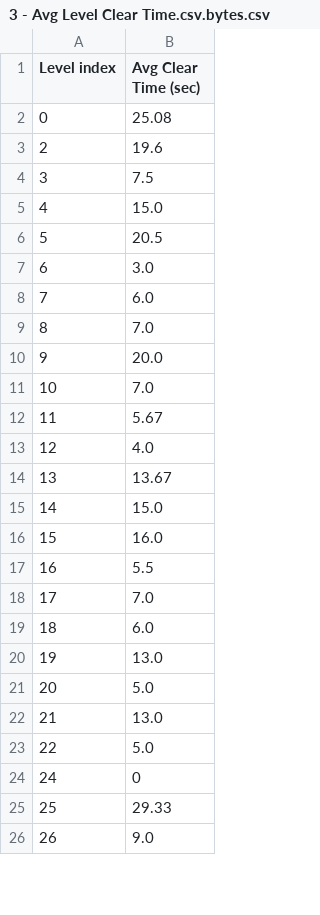
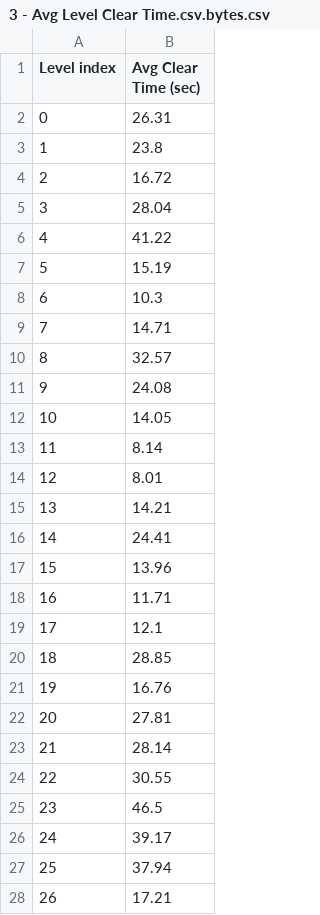
Before and after one commit to JunmengXu/CSCI526_Younger_Ring, a CSV file: Assets/Resources/3 - Avg Level Clear Time.csv.bytes.csv, drawn as a sheet; only a part is shown; the diff covers the shown part only.

```diff
--- a/Assets/Resources/3 - Avg Level Clear Time.csv.bytes.csv
+++ b/Assets/Resources/3 - Avg Level Clear Time.csv.bytes.csv
@@ -1,26 +1,28 @@
 Level index,Avg Clear Time (sec)
-0,25.08
-2,19.6
-3,7.5
-4,15.0
-5,20.5
-6,3.0
-7,6.0
-8,7.0
-9,20.0
-10,7.0
-11,5.67
-12,4.0
-13,13.67
-14,15.0
-15,16.0
-16,5.5
-17,7.0
-18,6.0
-19,13.0
-20,5.0
-21,13.0
-22,5.0
-24,0
-25,29.33
-26,9.0
+0,26.31
+1,23.8
+2,16.72
+3,28.04
+4,41.22
+5,15.19
+6,10.3
+7,14.71
+8,32.57
+9,24.08
+10,14.05
+11,8.14
+12,8.01
+13,14.21
+14,24.41
+15,13.96
+16,11.71
+17,12.1
+18,28.85
+19,16.76
+20,27.81
+21,28.14
+22,30.55
+23,46.5
+24,39.17
+25,37.94
+26,17.21
```
Also changed, not shown: 2 added rows and 6 edited cells elsewhere in this file, Assets/Resources/7 - Std Level Clear Time.csv.bytes.csv.
